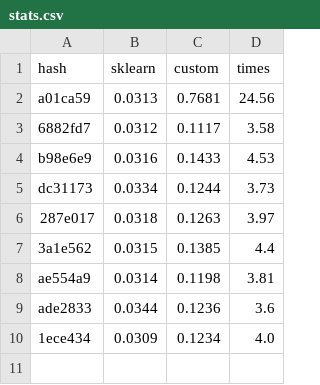
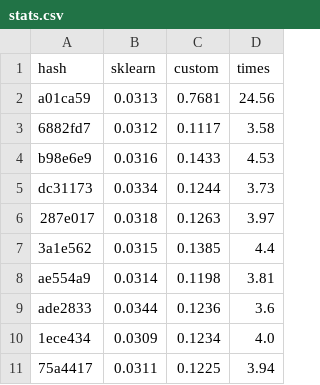
Before and after one commit to pyrogn/cnt_vec, a CSV file: stats.csv, drawn as a sheet; the diff names each change by its address in the sheet, - before the commit and + after, or states it on an @@ line.

```diff
--- a/stats.csv
+++ b/stats.csv
+row 11: 75a4417 | 0.0311 | 0.1225 | 3.94
```
Also changed, not shown: 1 other file.
